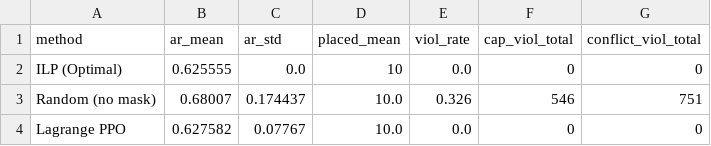
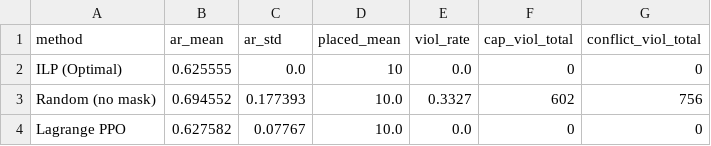
Before and after one commit to Wk-P/my_code, a CSV file: ecu_gt_svc_p/run_scripts/results_combined/problem5_ppo_lagrangian/summary.csv, drawn as a sheet.

```diff
--- a/ecu_gt_svc_p/run_scripts/results_combined/problem5_ppo_lagrangian/summary.csv
+++ b/ecu_gt_svc_p/run_scripts/results_combined/problem5_ppo_lagrangian/summary.csv
@@ -2,3 +2,3 @@ method,ar_mean,ar_std,placed_mean,viol_rate,cap_viol_total,conflict_viol_total
 ILP (Optimal),0.625555,0.0,10,0.0,0,0
-Random (no mask),0.68007,0.174437,10.0,0.326,546,751
+Random (no mask),0.694552,0.177393,10.0,0.3327,602,756
 Lagrange PPO,0.627582,0.07767,10.0,0.0,0,0
```
Also changed, not shown: ecu_gt_svc_p/run_scripts/results_combined/problem4_ppo_mask/summary.csv, ecu_gt_svc_p/run_scripts/results_combined/problem_ddqn/summary.csv, 37 other files.
